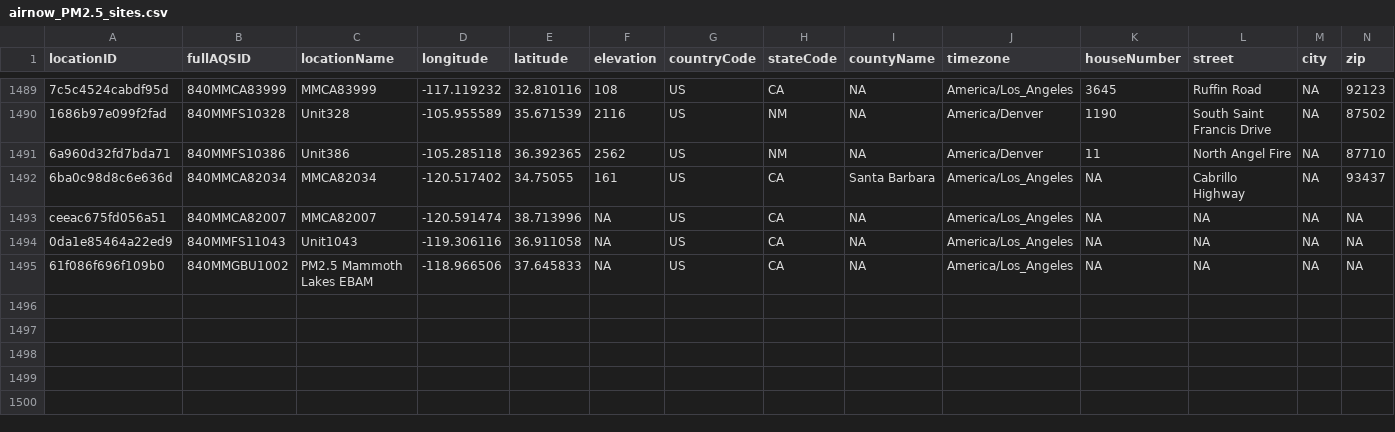
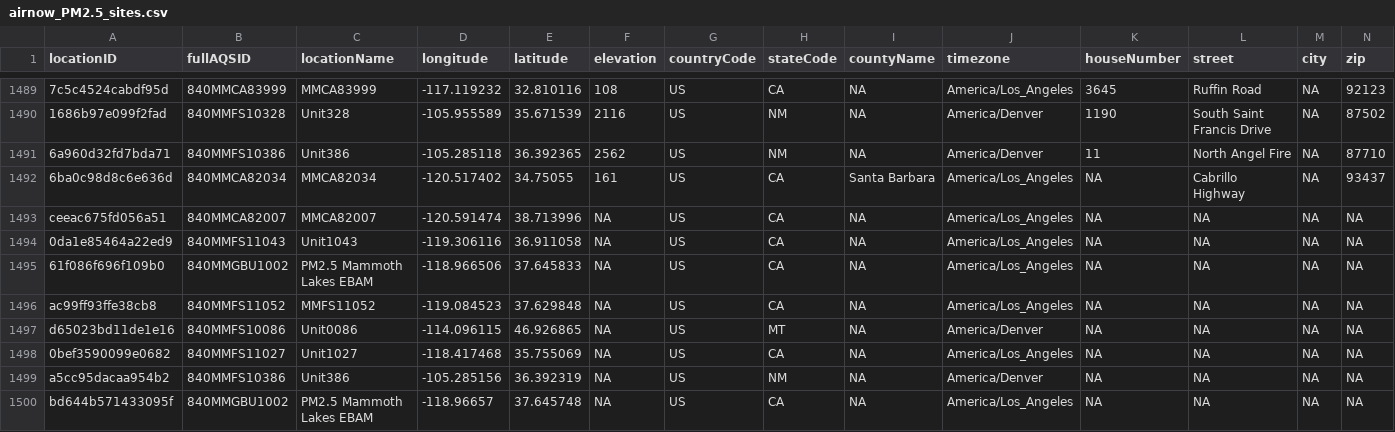
Before and after one commit to pnwairfire/known-locations, a CSV file: AirNow/airnow_PM2.5_sites.csv, drawn as a sheet; only a part is shown, gaps mark what is left out; rows hold the shown columns only; the diff names each change by its address in the sheet, - before the commit and + after, or states it on an @@ line.

```diff
--- a/AirNow/airnow_PM2.5_sites.csv
+++ b/AirNow/airnow_PM2.5_sites.csv
+row 1496: ac99ff93ffe38cb8 | 840MMFS11052 | MMFS11052 | -119.084523 | 37.629848 | NA | US | CA | NA | America/Los_Angeles | NA | NA | NA | NA
+row 1497: d65023bd11de1e16 | 840MMFS10086 | Unit0086 | -114.096115 | 46.926865 | NA | US | MT | NA | America/Denver | NA | NA | NA | NA
+row 1498: 0bef3590099e0682 | 840MMFS11027 | Unit1027 | -118.417468 | 35.755069 | NA | US | CA | NA | America/Los_Angeles | NA | NA | NA | NA
+row 1499: a5cc95dacaa954b2 | 840MMFS10386 | Unit386 | -105.285156 | 36.392319 | NA | US | NM | NA | America/Denver | NA | NA | NA | NA
+row 1500: bd644b571433095f | 840MMGBU1002 | PM2.5 Mammoth Lakes EBAM | -118.96657 | 37.645748 | NA | US | CA | NA | America/Los_Angeles | NA | NA | NA | NA
```
Also changed, not shown: 2 other files.
